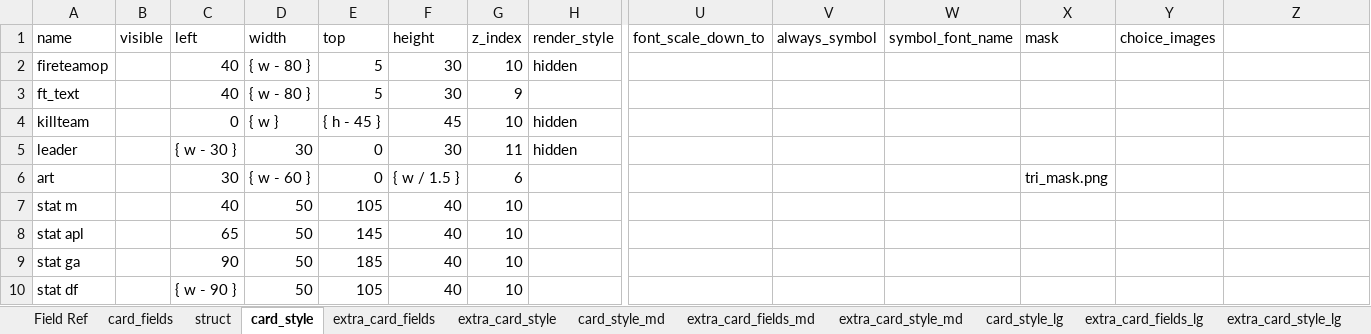
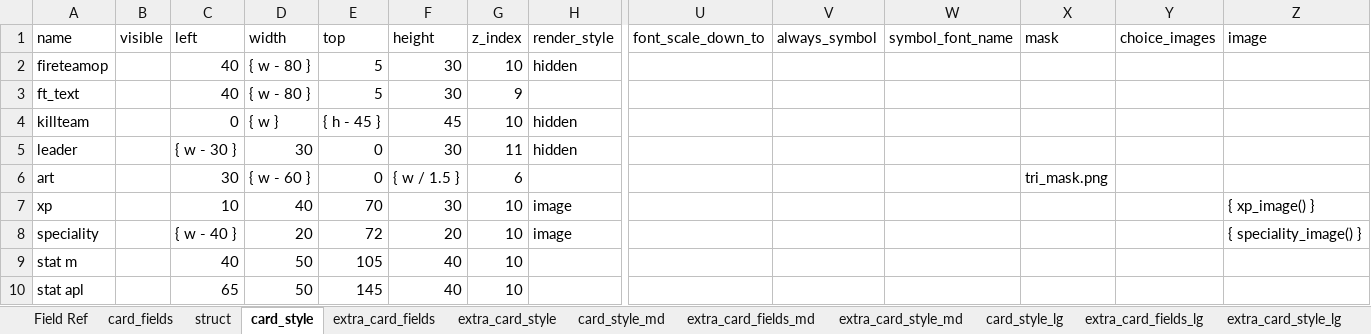
Before and after one commit to Danurai/kt2.mse, an Excel workbook: mse-set_creation/kt2.xlsx, sheet card_style, drawn as a sheet; only a part is shown, gaps mark what is left out; the shorter side is filled out with more unchanged rows; values as stored, in another font and other column widths than the file's, no borders; rows hold the shown columns only; the diff names each change by its address in the sheet, - before the commit and + after, or states it on an @@ line.

```diff
--- a/mse-set_creation/kt2.xlsx (sheet card_style)
+++ b/mse-set_creation/kt2.xlsx (sheet card_style)
-Z1: (empty)
+Z1: image
+row 7: xp |  | 10 | 40 | 70 | 30 | 10 | image |  |  |  |  |  | { xp_image() }
+row 8: speciality |  | { w - 40 } | 20 | 72 | 20 | 10 | image |  |  |  |  |  | { speciality_image() }
```
Also changed, not shown: sheet choices, sheet extra_card_style_md, sheet card_style_md, sheet extra_card_fields_md, sheet extra_card_fields, sheet extra_card_style, 1 more sheet.
